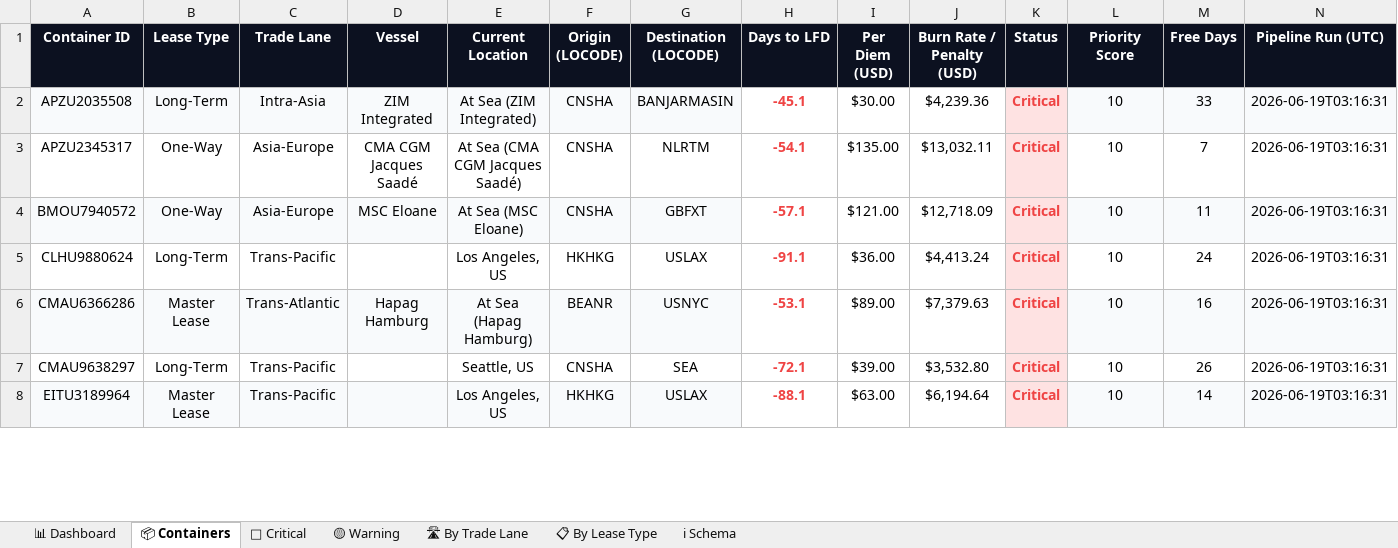
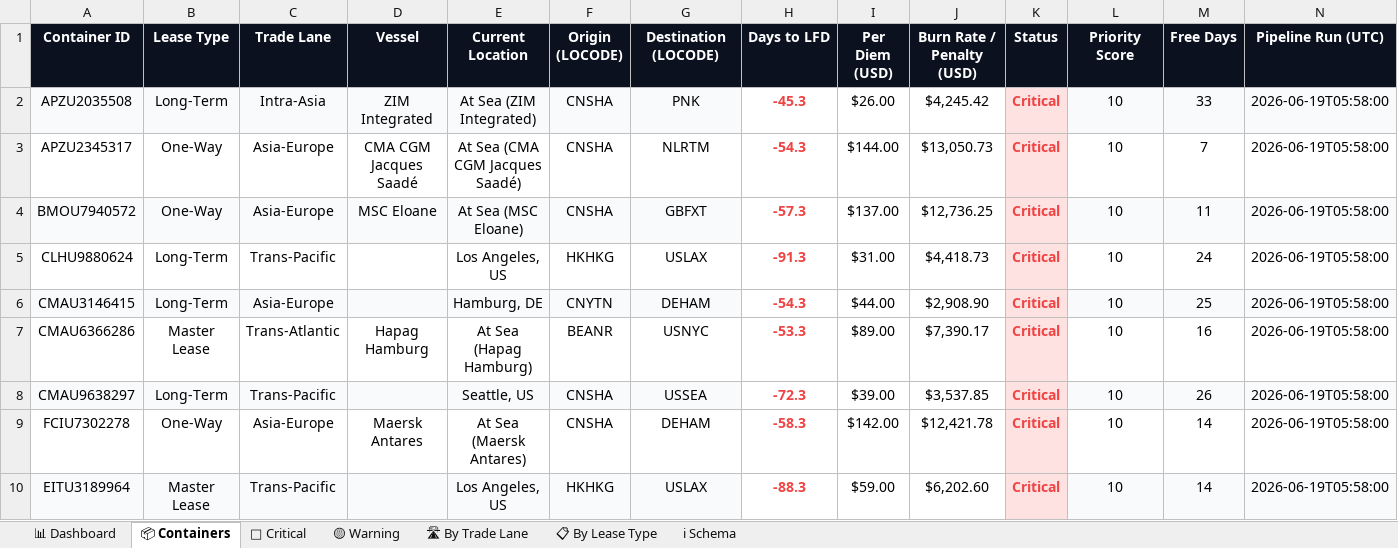
Before and after one commit to rahulmistry18/Reposea_container_optimizer, an Excel workbook: data/exports/reposea_report.xlsx, sheet 📦 Containers, drawn as a sheet; only a part is shown; values as stored, in another font and other column widths than the file's, no borders; table styles not drawn; addresses are those after the commit; the diff covers the shown part only; the diff names each change by its address in the sheet, - before the commit and + after, or states it on an @@ line.

Commit message:
chore(data): pipeline run 2026-06-18T21:58:01Z [skip ci]

```diff
--- a/data/exports/reposea_report.xlsx (sheet 📦 Containers)
+++ b/data/exports/reposea_report.xlsx (sheet 📦 Containers)
-G2 (Destination (LOCODE)): BANJARMASIN
+G2 (Destination (LOCODE)): PNK
-H2 (Days to LFD): -45.1
+H2 (Days to LFD): -45.3
-I2 (Per Diem (USD)): $30.00
+I2 (Per Diem (USD)): $26.00
-J2 (Burn Rate / Penalty (USD)): $4,239.36
+J2 (Burn Rate / Penalty (USD)): $4,245.42
-N2:N5 (Pipeline Run (UTC)): 2026-06-19T03:16:31
+N2:N5 (Pipeline Run (UTC)): 2026-06-19T05:58:00
-H3 (Days to LFD): -54.1
+H3 (Days to LFD): -54.3
-I3 (Per Diem (USD)): $135.00
+I3 (Per Diem (USD)): $144.00
-J3 (Burn Rate / Penalty (USD)): $13,032.11
+J3 (Burn Rate / Penalty (USD)): $13,050.73
-H4 (Days to LFD): -57.1
+H4 (Days to LFD): -57.3
-I4 (Per Diem (USD)): $121.00
+I4 (Per Diem (USD)): $137.00
-J4 (Burn Rate / Penalty (USD)): $12,718.09
+J4 (Burn Rate / Penalty (USD)): $12,736.25
-H5 (Days to LFD): -91.1
+H5 (Days to LFD): -91.3
-I5 (Per Diem (USD)): $36.00
+I5 (Per Diem (USD)): $31.00
-J5 (Burn Rate / Penalty (USD)): $4,413.24
+J5 (Burn Rate / Penalty (USD)): $4,418.73
+row 6: CMAU3146415 | Long-Term | Asia-Europe |  | Hamburg, DE | CNYTN | DEHAM | -54.3 | $44.00 | $2,908.90 | Critical | 10 | 25 | 2026-06-19T05:58:00
-A7:G7 fill: #F8FAFC
+A7:G7 fill: none
-H7 (Days to LFD): -53.1
+H7 (Days to LFD): -53.3
-J7 (Burn Rate / Penalty (USD)): $7,379.63
+J7 (Burn Rate / Penalty (USD)): $7,390.17
-L7:N7 fill: #F8FAFC
+L7:N7 fill: none
-N7:N8 (Pipeline Run (UTC)): 2026-06-19T03:16:31
+N7:N8 (Pipeline Run (UTC)): 2026-06-19T05:58:00
-A8:G8 fill: none
+A8:G8 fill: #F8FAFC
-G8 (Destination (LOCODE)): SEA
+G8 (Destination (LOCODE)): USSEA
-H8 (Days to LFD): -72.1
+H8 (Days to LFD): -72.3
-J8 (Burn Rate / Penalty (USD)): $3,532.80
+J8 (Burn Rate / Penalty (USD)): $3,537.85
-L8:N8 fill: none
+L8:N8 fill: #F8FAFC
+row 9: FCIU7302278 | One-Way | Asia-Europe | Maersk Antares | At Sea (Maersk Antares) | CNSHA | DEHAM | -58.3 | $142.00 | $12,421.78 | Critical | 10 | 14 | 2026-06-19T05:58:00
-H10 (Days to LFD): -88.1
+H10 (Days to LFD): -88.3
-I10 (Per Diem (USD)): $63.00
+I10 (Per Diem (USD)): $59.00
-J10 (Burn Rate / Penalty (USD)): $6,194.64
+J10 (Burn Rate / Penalty (USD)): $6,202.60
-N10 (Pipeline Run (UTC)): 2026-06-19T03:16:31
+N10 (Pipeline Run (UTC)): 2026-06-19T05:58:00
```
Also changed, not shown: 15 added rows, 17 removed rows, 48 edited cells and cell formats elsewhere in this sheet, sheet 🔴 Critical, sheet 🛣 By Trade Lane, sheet 📊 Dashboard, sheet 📋 By Lease Type, sheet 🟡 Warning, 7 other files.
